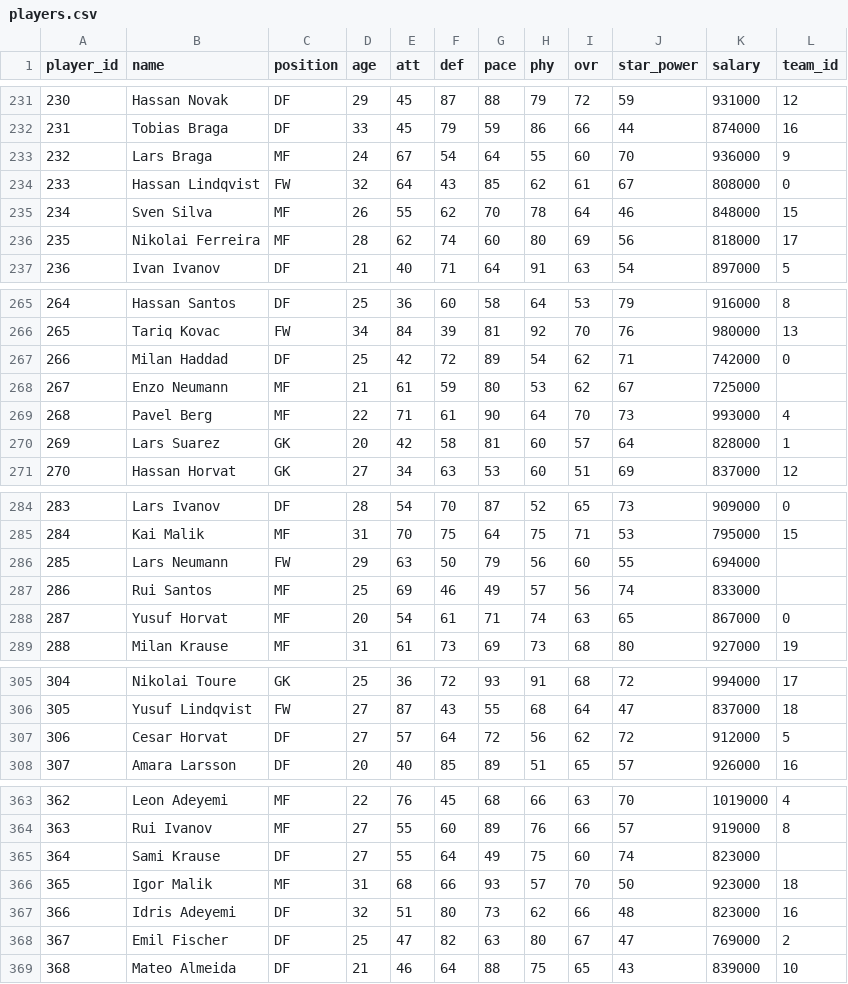
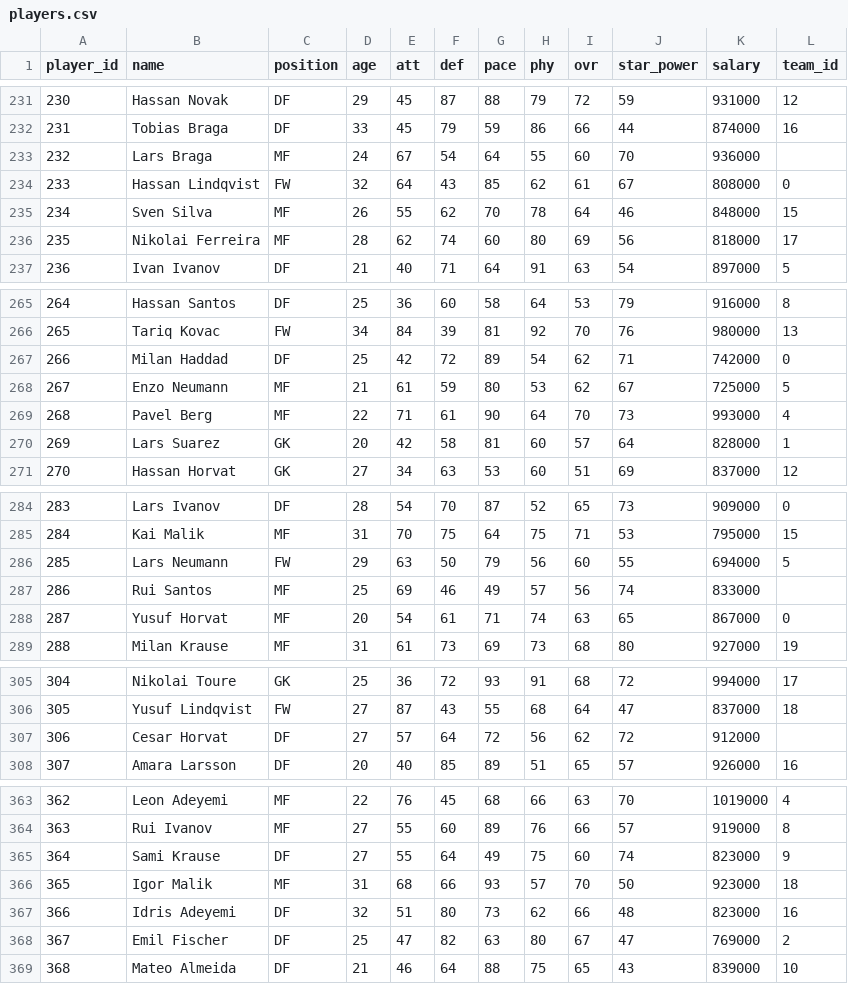
Before and after one commit to au-sm/spm261.02_simul, a CSV file: data/players.csv, drawn as a sheet; only a part is shown, gaps mark what is left out; the diff covers the shown part only.

Commit message:
Auto-resolve: trade applied: team 9 <-> team ,trade applied: team 5 <-> team

```diff
--- a/data/players.csv
+++ b/data/players.csv
@@ -232,3 +232,3 @@ player_id,name,position,age,att,def,pace,phy,ovr,star_power,salary,team_id
 231,Tobias Braga,DF,33,45,79,59,86,66,44,874000,16
-232,Lars Braga,MF,24,67,54,64,55,60,70,936000,9
+232,Lars Braga,MF,24,67,54,64,55,60,70,936000,
 233,Hassan Lindqvist,FW,32,64,43,85,62,61,67,808000,0
@@ -267,3 +267,3 @@ player_id,name,position,age,att,def,pace,phy,ovr,star_power,salary,team_id
 266,Milan Haddad,DF,25,42,72,89,54,62,71,742000,0
-267,Enzo Neumann,MF,21,61,59,80,53,62,67,725000,
+267,Enzo Neumann,MF,21,61,59,80,53,62,67,725000,5
 268,Pavel Berg,MF,22,71,61,90,64,70,73,993000,4
@@ -285,3 +285,3 @@ player_id,name,position,age,att,def,pace,phy,ovr,star_power,salary,team_id
 284,Kai Malik,MF,31,70,75,64,75,71,53,795000,15
-285,Lars Neumann,FW,29,63,50,79,56,60,55,694000,
+285,Lars Neumann,FW,29,63,50,79,56,60,55,694000,5
 286,Rui Santos,MF,25,69,46,49,57,56,74,833000,
@@ -306,3 +306,3 @@ player_id,name,position,age,att,def,pace,phy,ovr,star_power,salary,team_id
 305,Yusuf Lindqvist,FW,27,87,43,55,68,64,47,837000,18
-306,Cesar Horvat,DF,27,57,64,72,56,62,72,912000,5
+306,Cesar Horvat,DF,27,57,64,72,56,62,72,912000,
 307,Amara Larsson,DF,20,40,85,89,51,65,57,926000,16
@@ -364,3 +364,3 @@ player_id,name,position,age,att,def,pace,phy,ovr,star_power,salary,team_id
 363,Rui Ivanov,MF,27,55,60,89,76,66,57,919000,8
-364,Sami Krause,DF,27,55,64,49,75,60,74,823000,
+364,Sami Krause,DF,27,55,64,49,75,60,74,823000,9
 365,Igor Malik,MF,31,68,66,93,57,70,50,923000,18
```
Also changed, not shown: 5 edited cells elsewhere in this file, 18 other files.
